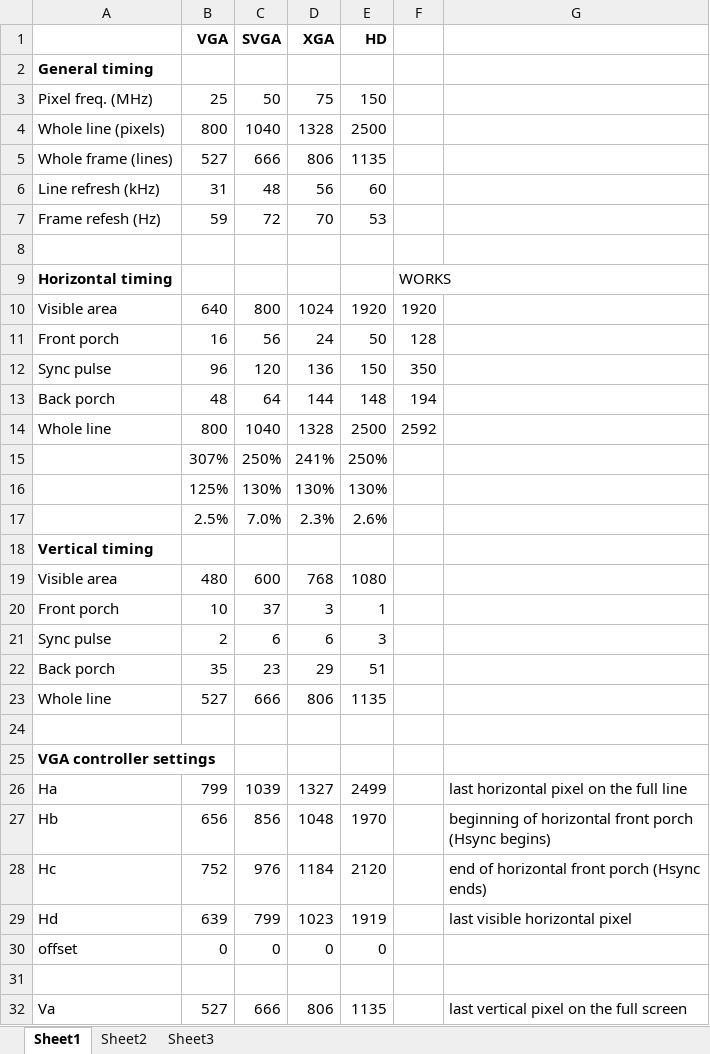
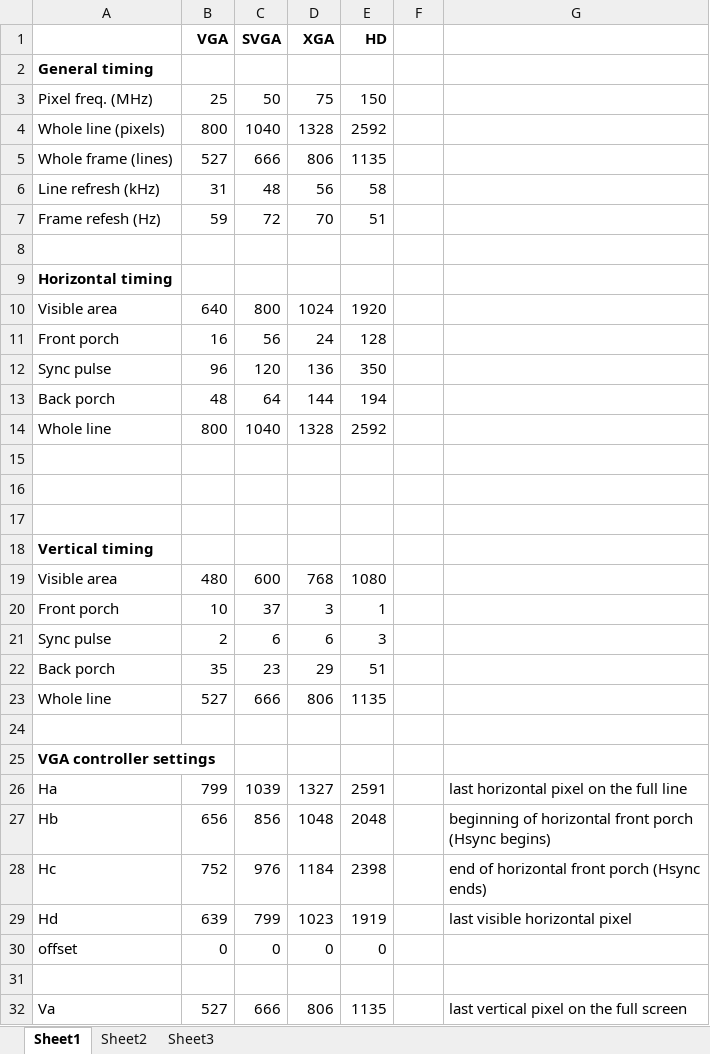
Before and after one commit to Anding/N.I.G.E.-Machine, an Excel workbook: Resources/VGA timing.xlsx, sheet Sheet1, drawn as a sheet; only a part is shown; values as stored, in another font and other column widths than the file's, no borders; the diff names each change by its address in the sheet, - before the commit and + after, or states it on an @@ line.

```diff
--- a/Resources/VGA timing.xlsx (sheet Sheet1)
+++ b/Resources/VGA timing.xlsx (sheet Sheet1)
-E4 (HD): 2500
+E4 (HD): 2592
-E6 (HD): 60
+E6 (HD): 58
-E7 (HD): 53
+E7 (HD): 51
-F9: WORKS
+F9: (empty)
-F10: 1920
+F10: (empty)
-E11 (HD): 50
+E11 (HD): 128
-F11: 128
+F11: (empty)
-E12 (HD): 150
+E12 (HD): 350
-F12: 350
+F12: (empty)
-E13 (HD): 148
+E13 (HD): 194
-F13: 194
+F13: (empty)
-E14 (HD): 2500
+E14 (HD): 2592
-F14: 2592
+F14: (empty)
-row 15:  | 307% | 250% | 241% | 250%
+row 15: (empty)
-row 16:  | 125% | 130% | 130% | 130%
+row 16: (empty)
-row 17:  | 2.5% | 7.0% | 2.3% | 2.6%
+row 17: (empty)
-E26 (HD): 2499
+E26 (HD): 2591
-E27 (HD): 1970
+E27 (HD): 2048
-E28 (HD): 2120
+E28 (HD): 2398
```
Also changed, not shown: 3 other files.
